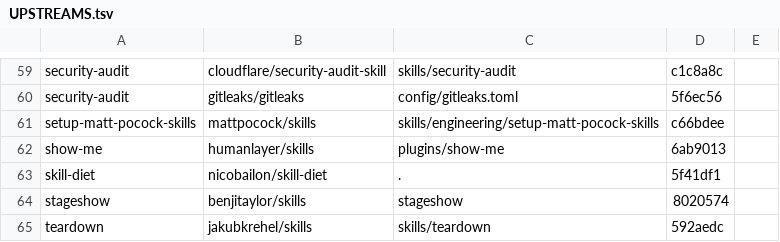
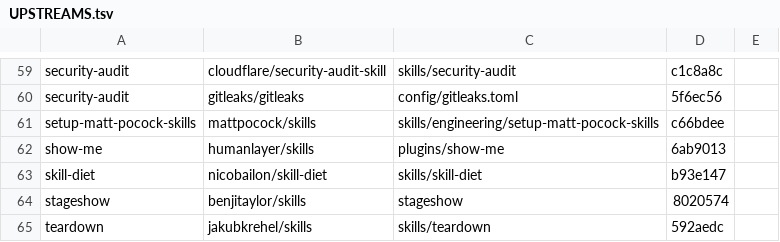
Before and after one commit to YuukiFST/agent-dotfiles, a TSV file: skills/UPSTREAMS.tsv, drawn as a sheet; only a part is shown, gaps mark what is left out.

Commit message:
chore(skill-diet): update vendored skill to upstream v0.2.0
Repin to b93e147. Upstream moved the skill under skills/skill-diet, so the
UPSTREAMS row now names that path.

The update brings fairer eval scoring: must_not counts commands the agent
ran, score fails on uneven runs and prints the gain with its margin of
error, and calibration checks the served model. It also adds the
tested-with record. skill-model-gap stays out of this repo.

SKILL.md: 2398 to 2451 bytes.

```diff
--- a/skills/UPSTREAMS.tsv
+++ b/skills/UPSTREAMS.tsv
@@ -62,3 +62,3 @@ setup-matt-pocock-skills	mattpocock/skills	skills/engineering/setup-matt-pocock-
 show-me	humanlayer/skills	plugins/show-me	6ab9013
-skill-diet	nicobailon/skill-diet	.	5f41df1
+skill-diet	nicobailon/skill-diet	skills/skill-diet	b93e147
 stageshow	benjitaylor/skills	stageshow	8020574
```
Also changed, not shown: 6 other files.
